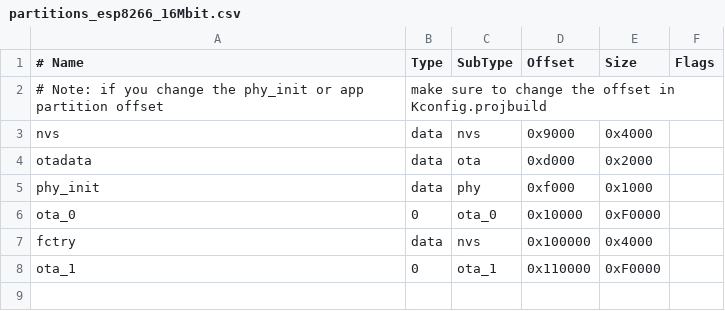
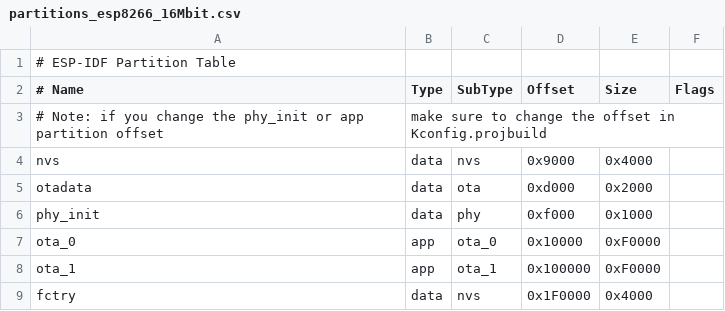
Before and after one commit to JasonFreeLab/smart_switch, a CSV file: partition_table/partitions_esp8266_16Mbit.csv, drawn as a sheet; removed rows and columns are numbered as before the commit, all else as after; the diff names each change by its address in the sheet, - before the commit and + after, or states it on an @@ line.

```diff
--- a/partition_table/partitions_esp8266_16Mbit.csv
+++ b/partition_table/partitions_esp8266_16Mbit.csv
+row 1: # ESP-IDF Partition Table
-B7 (Type): 0
+B7 (Type): app
+row 8: ota_1 | app | ota_1 | 0x100000 | 0xF0000
-D9 (Offset): 0x100000
+D9 (Offset): 0x1F0000
-row 8: ota_1 | 0 | ota_1 | 0x110000 | 0xF0000
```
Also changed, not shown: 1 other file.
